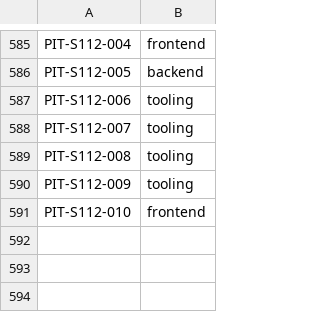
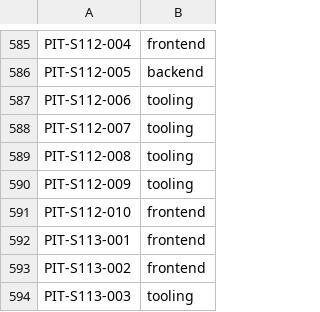
Before and after one commit to LeenVandelied/MyTimeline, a TSV file: .ai-env/tools/pit-classification.tsv, drawn as a sheet; only a part is shown, gaps mark what is left out; the diff names each change by its address in the sheet, - before the commit and + after, or states it on an @@ line.

```diff
--- a/.ai-env/tools/pit-classification.tsv
+++ b/.ai-env/tools/pit-classification.tsv
+row 592: PIT-S113-001 | frontend
+row 593: PIT-S113-002 | frontend
+row 594: PIT-S113-003 | tooling
```
Also changed, not shown: 6 other files.
